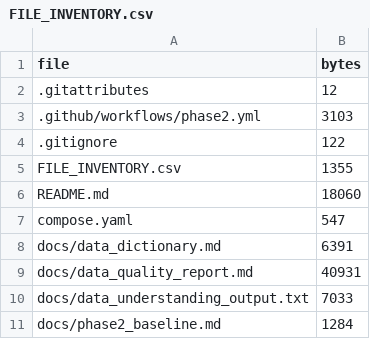
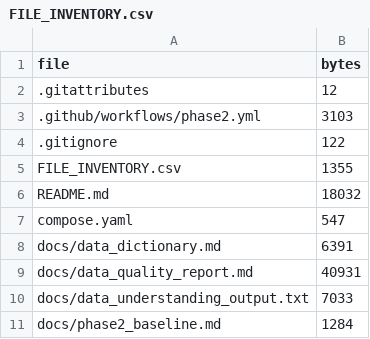
Before and after one commit to Wandera-Martin/insurance-agency-analytics, a CSV file: FILE_INVENTORY.csv, drawn as a sheet; only a part is shown.

```diff
--- a/FILE_INVENTORY.csv
+++ b/FILE_INVENTORY.csv
@@ -5,3 +5,3 @@ file,bytes
 FILE_INVENTORY.csv,1355
-README.md,18060
+README.md,18032
 compose.yaml,547
```
Also changed, not shown: 1 other file.
